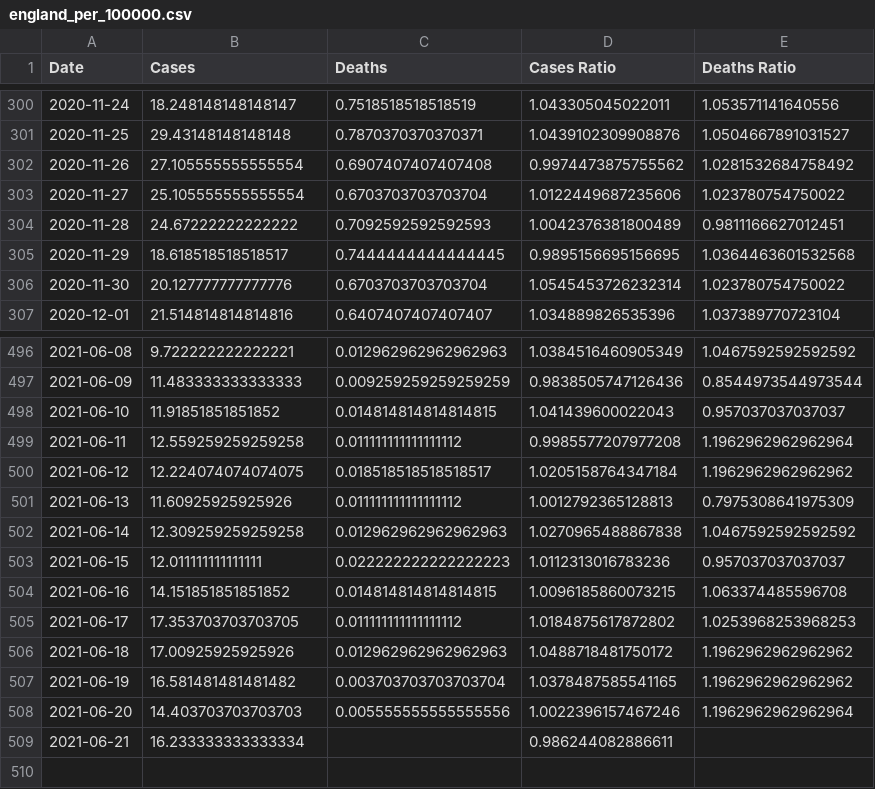
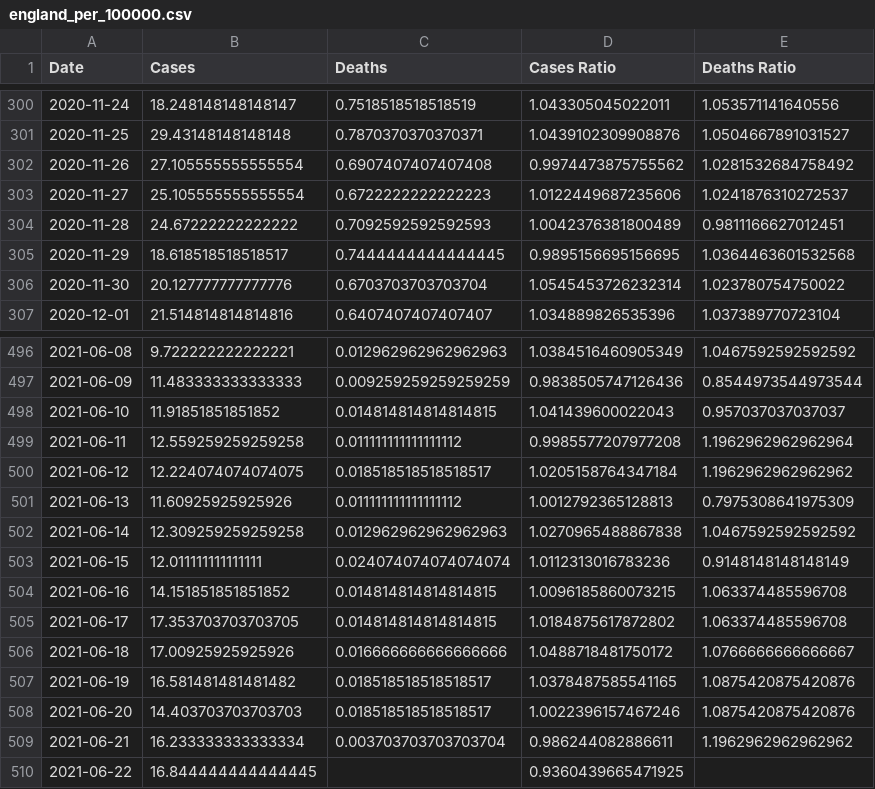
Before and after one commit to robertgauld/scotland-covid19-data, a CSV file: public/england_per_100000.csv, drawn as a sheet; only a part is shown, gaps mark what is left out.

```diff
--- a/public/england_per_100000.csv
+++ b/public/england_per_100000.csv
@@ -302,3 +302,3 @@ Date,Cases,Deaths,Cases Ratio,Deaths Ratio
 2020-11-26,27.105555555555554,0.6907407407407408,0.9974473875755562,1.0281532684758492
-2020-11-27,25.105555555555554,0.6703703703703704,1.0122449687235606,1.023780754750022
+2020-11-27,25.105555555555554,0.6722222222222223,1.0122449687235606,1.0241876310272537
 2020-11-28,24.67222222222222,0.7092592592592593,1.0042376381800489,0.9811166627012451
@@ -502,8 +502,9 @@ Date,Cases,Deaths,Cases Ratio,Deaths Ratio
 2021-06-14,12.309259259259258,0.012962962962962963,1.0270965488867838,1.0467592592592592
-2021-06-15,12.011111111111111,0.022222222222222223,1.0112313016783236,0.957037037037037
+2021-06-15,12.011111111111111,0.024074074074074074,1.0112313016783236,0.9148148148148149
 2021-06-16,14.151851851851852,0.014814814814814815,1.0096185860073215,1.063374485596708
-2021-06-17,17.353703703703705,0.011111111111111112,1.0184875617872802,1.0253968253968253
-2021-06-18,17.00925925925926,0.012962962962962963,1.0488718481750172,1.1962962962962962
-2021-06-19,16.581481481481482,0.003703703703703704,1.0378487585541165,1.1962962962962962
-2021-06-20,14.403703703703703,0.005555555555555556,1.0022396157467246,1.1962962962962964
-2021-06-21,16.233333333333334,,0.986244082886611,
+2021-06-17,17.353703703703705,0.014814814814814815,1.0184875617872802,1.063374485596708
+2021-06-18,17.00925925925926,0.016666666666666666,1.0488718481750172,1.0766666666666667
+2021-06-19,16.581481481481482,0.018518518518518517,1.0378487585541165,1.0875420875420876
+2021-06-20,14.403703703703703,0.018518518518518517,1.0022396157467246,1.0875420875420876
+2021-06-21,16.233333333333334,0.003703703703703704,0.986244082886611,1.1962962962962962
+2021-06-22,16.844444444444445,,0.9360439665471925,
```
Also changed, not shown: public/northern_ireland_per_100000.csv, public/scotland_per_100000.csv, 15 other files.
